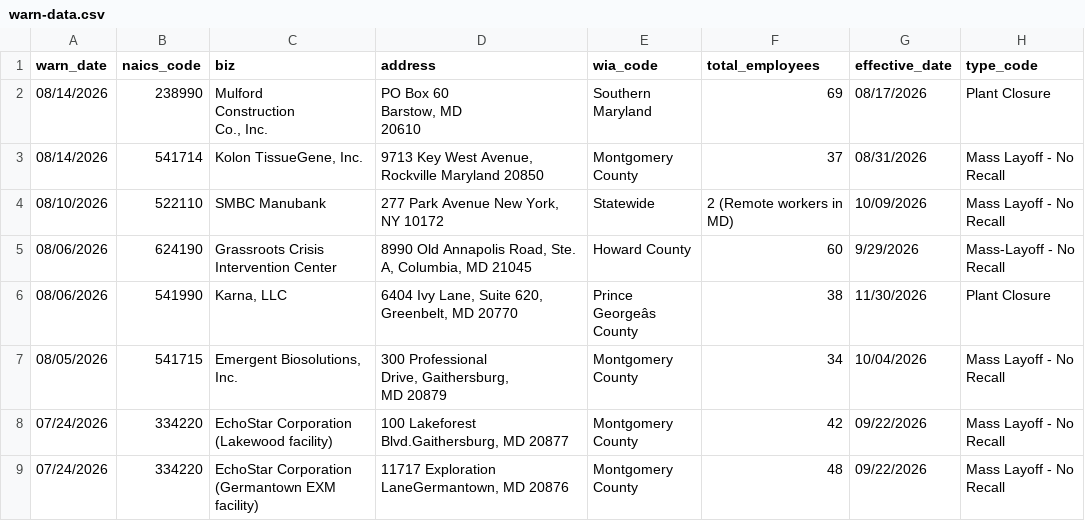
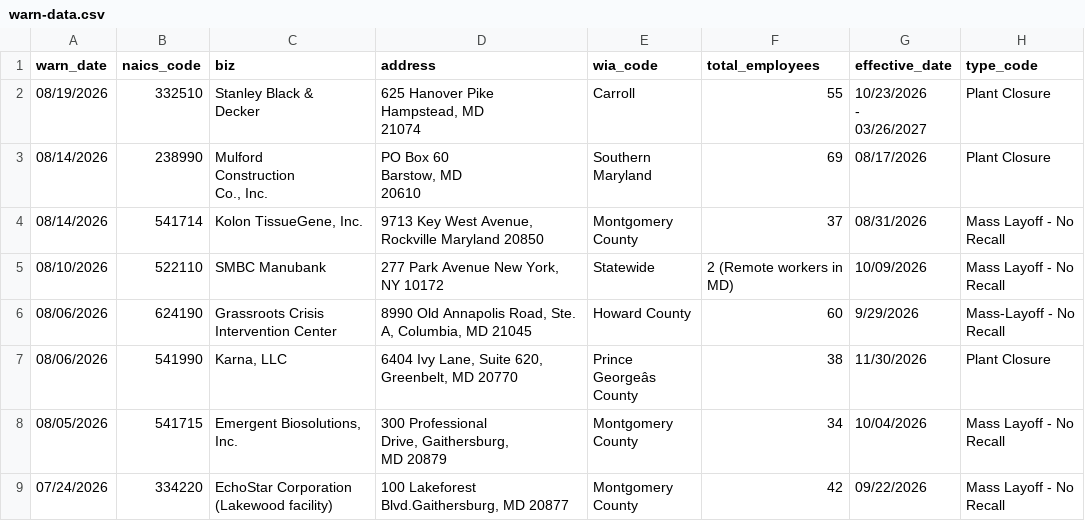
Before and after one commit to ndelkamiller/nicarscrape, a CSV file: warn-data.csv, drawn as a sheet; only a part is shown; the shorter side is filled out with more unchanged rows.

```diff
--- a/warn-data.csv
+++ b/warn-data.csv
@@ -1,2 +1,8 @@
 warn_date,naics_code,biz,address,wia_code,total_employees,effective_date,type_code
+08/19/2026,332510,"Stanley Black &
+Decker","625 Hanover Pike
+Hampstead, MD
+21074",Carroll,55,"10/23/2026
+-
+03/26/2027",Plant Closure
 08/14/2026,238990,"Mulford
```
